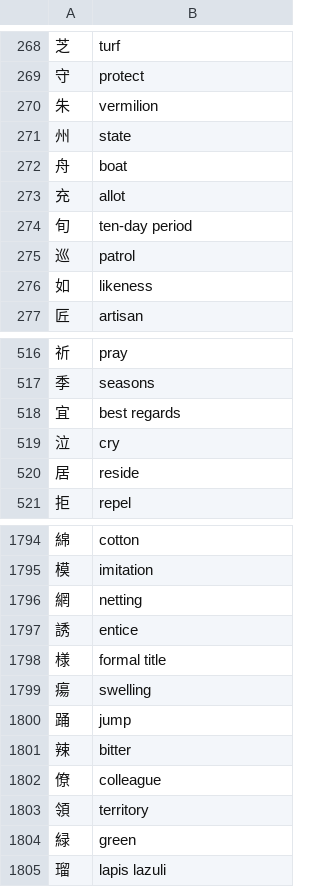
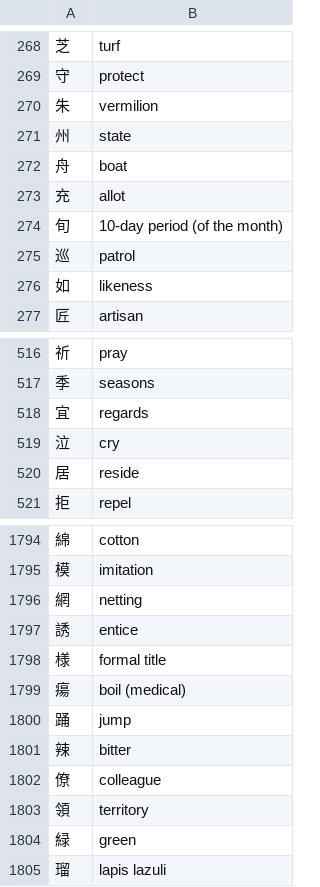
Before and after one commit to sph-mn/nihongo, a CSV file: download/jouyou-by-stroke-count.csv, drawn as a sheet; only a part is shown, gaps mark what is left out.

```diff
--- a/download/jouyou-by-stroke-count.csv
+++ b/download/jouyou-by-stroke-count.csv
@@ -273,3 +273,3 @@
 充,allot
-旬,ten-day period
+旬,10-day period (of the month)
 巡,patrol
@@ -517,3 +517,3 @@
 季,seasons
-宜,best regards
+宜,regards
 泣,cry
@@ -1798,3 +1798,3 @@
 様,formal title
-瘍,swelling
+瘍,boil (medical)
 踊,jump
```
Also changed, not shown: data/joyo-meanings.csv, 15 other files.
